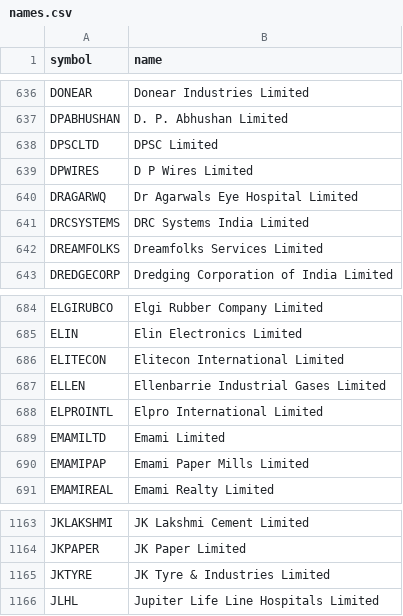
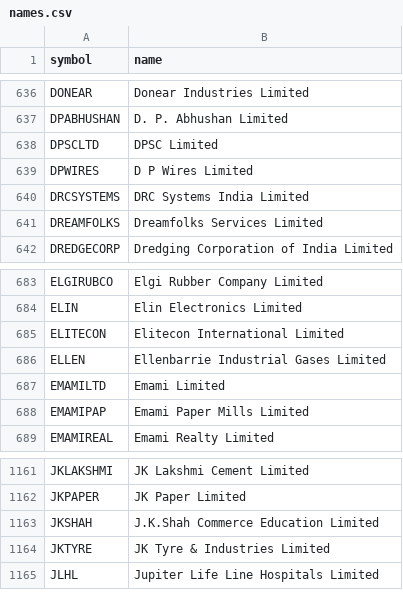
Before and after one commit to kapoorvivek4u-bit/TRENDFIRE_2.0, a CSV file: data/names.csv, drawn as a sheet; only a part is shown, gaps mark what is left out.

```diff
--- a/data/names.csv
+++ b/data/names.csv
@@ -639,3 +639,2 @@ DPSCLTD,DPSC Limited
 DPWIRES,D P Wires Limited
-DRAGARWQ,Dr Agarwals Eye Hospital Limited
 DRCSYSTEMS,DRC Systems India Limited
@@ -687,3 +686,2 @@ ELITECON,Elitecon International Limited
 ELLEN,Ellenbarrie Industrial Gases Limited
-ELPROINTL,Elpro International Limited
 EMAMILTD,Emami Limited
@@ -1164,2 +1162,3 @@ JKLAKSHMI,JK Lakshmi Cement Limited
 JKPAPER,JK Paper Limited
+JKSHAH,J.K.Shah Commerce Education Limited
 JKTYRE,JK Tyre & Industries Limited
```
Also changed, not shown: 2 other files.
